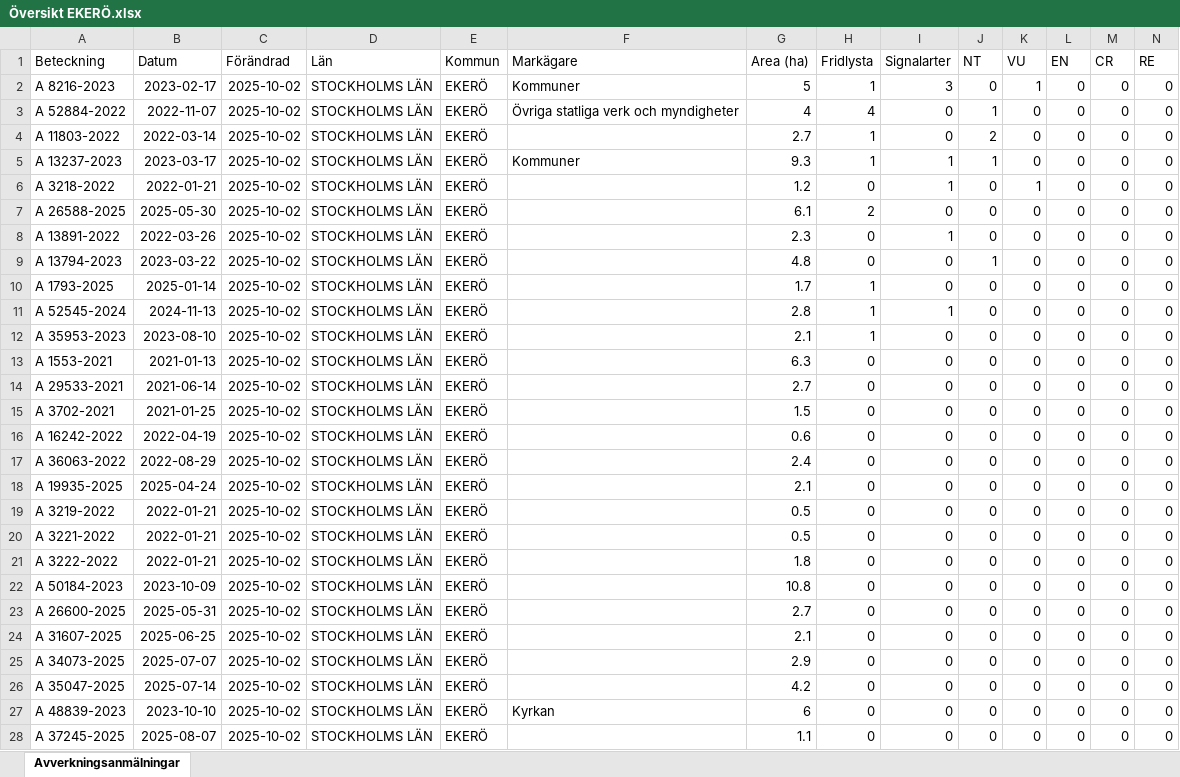
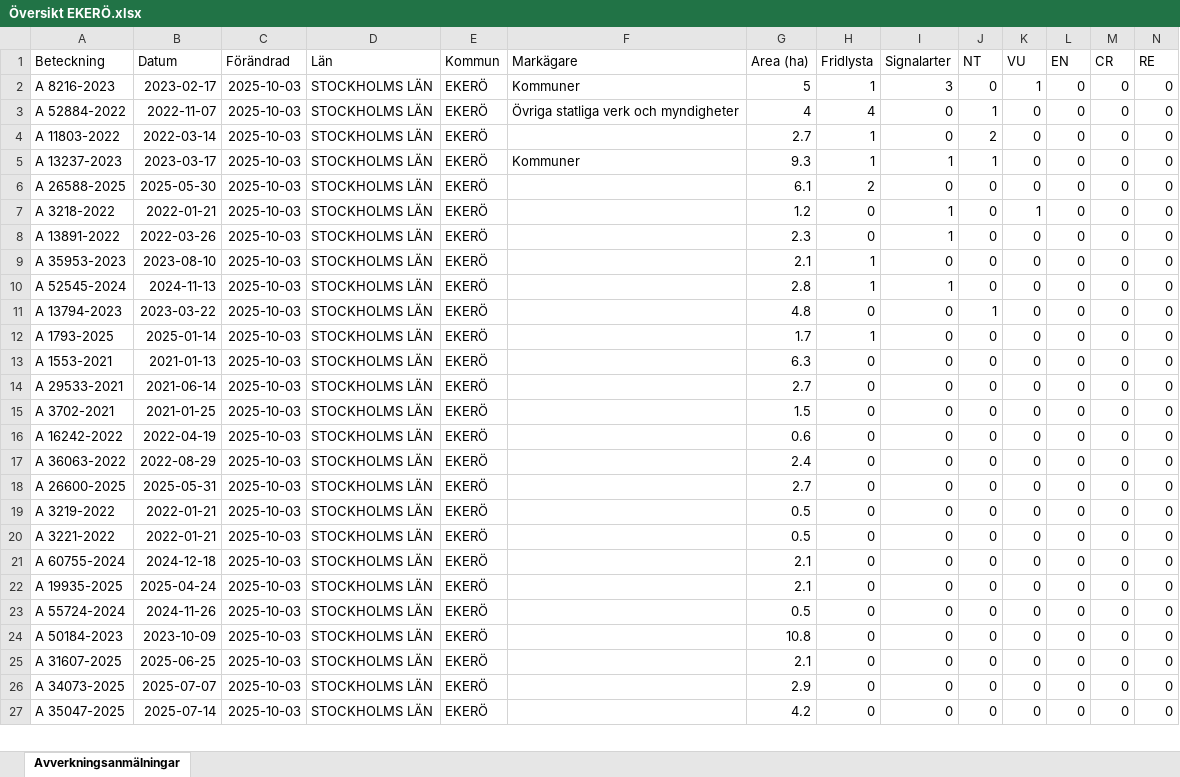
Before and after one commit to klasma/Logging_0125, an Excel workbook: Översikt EKERÖ.xlsx, sheet Avverkningsanmälningar, drawn as a sheet; only a part is shown; values as stored, in another font and other column widths than the file's, no borders; removed rows and columns are numbered as before the commit, all else as after; rows hold the shown columns only; the diff covers the shown part only; the diff names each change by its address in the sheet, - before the commit and + after, or states it on an @@ line.

```diff
--- a/Översikt EKERÖ.xlsx (sheet Avverkningsanmälningar)
+++ b/Översikt EKERÖ.xlsx (sheet Avverkningsanmälningar)
-C2:C5 (Förändrad): 2025-10-02
+C2:C5 (Förändrad): 2025-10-03
-row 6: A 3218-2022 | 2022-01-21 | 2025-10-02 | STOCKHOLMS LÄN | EKERÖ |  | 1.2 | 0 | 1 | 0 | 1 | 0 | 0 | 0
-C6 (Förändrad): 2025-10-02
+C6 (Förändrad): 2025-10-03
+row 7: A 3218-2022 | 2022-01-21 | 2025-10-03 | STOCKHOLMS LÄN | EKERÖ |  | 1.2 | 0 | 1 | 0 | 1 | 0 | 0 | 0
-C8 (Förändrad): 2025-10-02
+C8 (Förändrad): 2025-10-03
+row 9: A 35953-2023 | 2023-08-10 | 2025-10-03 | STOCKHOLMS LÄN | EKERÖ |  | 2.1 | 1 | 0 | 0 | 0 | 0 | 0 | 0
+row 10: A 52545-2024 | 2024-11-13 | 2025-10-03 | STOCKHOLMS LÄN | EKERÖ |  | 2.8 | 1 | 1 | 0 | 0 | 0 | 0 | 0
-C11:C12 (Förändrad): 2025-10-02
+C11:C12 (Förändrad): 2025-10-03
-row 11: A 52545-2024 | 2024-11-13 | 2025-10-02 | STOCKHOLMS LÄN | EKERÖ |  | 2.8 | 1 | 1 | 0 | 0 | 0 | 0 | 0
-row 12: A 35953-2023 | 2023-08-10 | 2025-10-02 | STOCKHOLMS LÄN | EKERÖ |  | 2.1 | 1 | 0 | 0 | 0 | 0 | 0 | 0
-C13:C20 (Förändrad): 2025-10-02
+C13:C20 (Förändrad): 2025-10-03
-A18 (Beteckning): A 19935-2025
+A18 (Beteckning): A 26600-2025
-B18 (Datum): 2025-04-24
+B18 (Datum): 2025-05-31
-G18 (Area (ha)): 2.1
+G18 (Area (ha)): 2.7
+row 21: A 60755-2024 | 2024-12-18 | 2025-10-03 | STOCKHOLMS LÄN | EKERÖ |  | 2.1 | 0 | 0 | 0 | 0 | 0 | 0 | 0
+row 22: A 19935-2025 | 2025-04-24 | 2025-10-03 | STOCKHOLMS LÄN | EKERÖ |  | 2.1 | 0 | 0 | 0 | 0 | 0 | 0 | 0
-A23 (Beteckning): A 3222-2022
+A23 (Beteckning): A 55724-2024
-B23 (Datum): 2022-01-21
+B23 (Datum): 2024-11-26
-C23:C24 (Förändrad): 2025-10-02
+C23:C24 (Förändrad): 2025-10-03
-G23 (Area (ha)): 1.8
+G23 (Area (ha)): 0.5
-row 23: A 26600-2025 | 2025-05-31 | 2025-10-02 | STOCKHOLMS LÄN | EKERÖ |  | 2.7 | 0 | 0 | 0 | 0 | 0 | 0 | 0
-C25:C27 (Förändrad): 2025-10-02
+C25:C27 (Förändrad): 2025-10-03
-row 27: A 48839-2023 | 2023-10-10 | 2025-10-02 | STOCKHOLMS LÄN | EKERÖ | Kyrkan | 6 | 0 | 0 | 0 | 0 | 0 | 0 | 0
-row 28: A 37245-2025 | 2025-08-07 | 2025-10-02 | STOCKHOLMS LÄN | EKERÖ |  | 1.1 | 0 | 0 | 0 | 0 | 0 | 0 | 0
```
Also changed, not shown: 2 added rows, 1 removed row and 11 edited cells elsewhere in this sheet, artfynd/A 11803-2022 artfynd.xlsx, artfynd/A 13794-2023 artfynd.xlsx, 55 other files.
